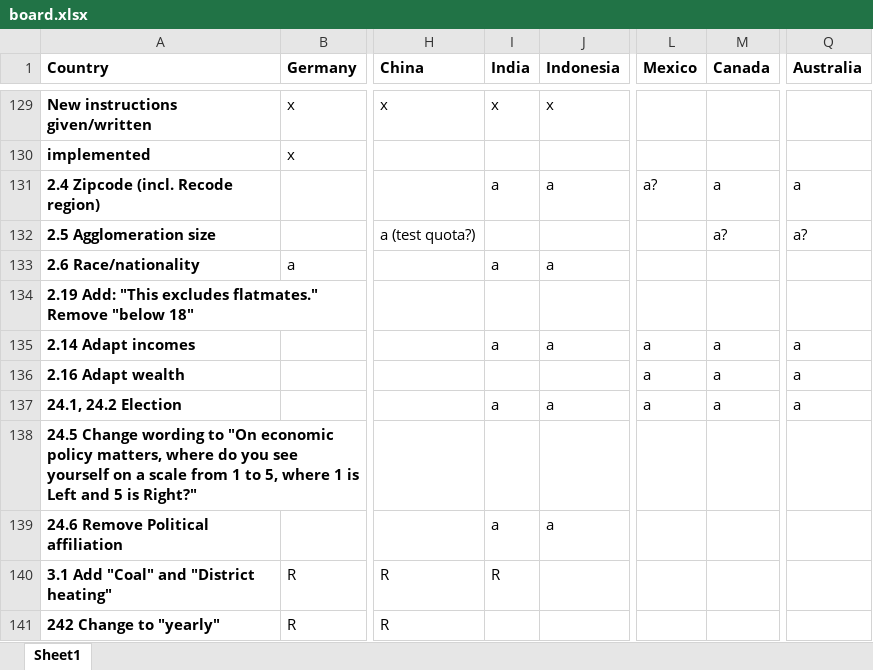
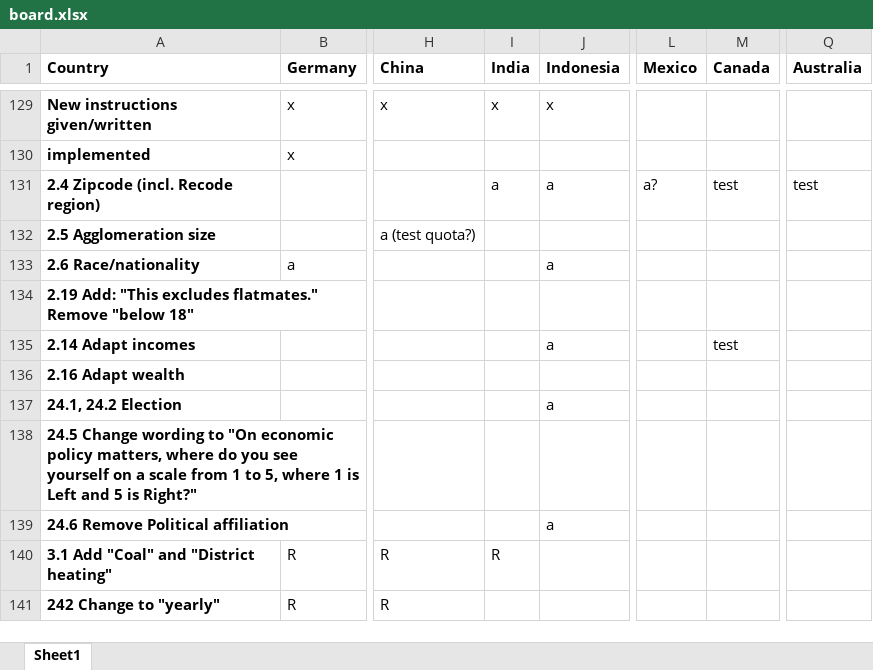
Before and after one commit to mariuslehenaff/oecd_climate, an Excel workbook: questionnaires/board.xlsx, sheet Sheet1, drawn as a sheet; only a part is shown, gaps mark what is left out; values as stored, in another font and other column widths than the file's, no borders; the diff covers the shown part only; the diff names each change by its address in the sheet, - before the commit and + after, or states it on an @@ line.

```diff
--- a/questionnaires/board.xlsx (sheet Sheet1)
+++ b/questionnaires/board.xlsx (sheet Sheet1)
-M131 (Canada): a
+M131 (Canada): test
-Q131 (Australia): a
+Q131 (Australia): test
-M132 (Canada): a?
+M132 (Canada): (empty)
-Q132 (Australia): a?
+Q132 (Australia): (empty)
-I133 (India): a
+I133 (India): (empty)
-I135 (India): a
+I135 (India): (empty)
-L135:L137 (Mexico): a
+L135:L137 (Mexico): (empty)
-M135 (Canada): a
+M135 (Canada): test
-Q135:Q137 (Australia): a
+Q135:Q137 (Australia): (empty)
-M136:M137 (Canada): a
+M136:M137 (Canada): (empty)
-I137 (India): a
+I137 (India): (empty)
-I139 (India): a
+I139 (India): (empty)
```
Also changed, not shown: 3 added rows, 2 removed rows and 62 edited cells elsewhere in this sheet, questionnaires/quotas.xlsx, 6 other files.
